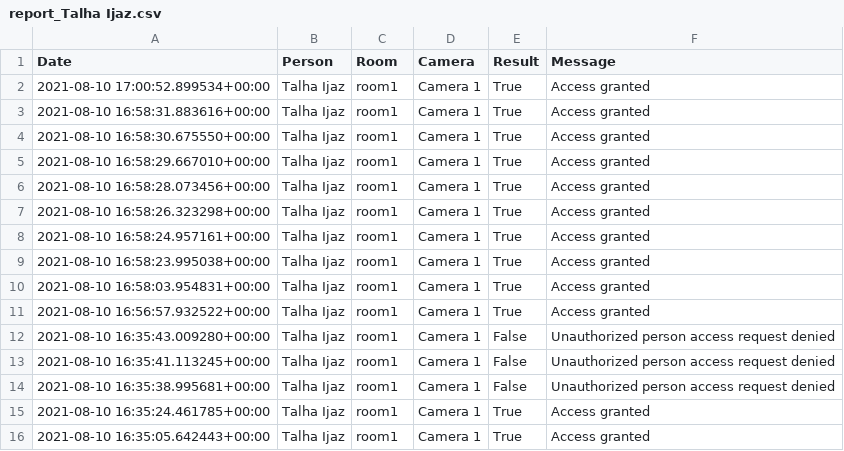
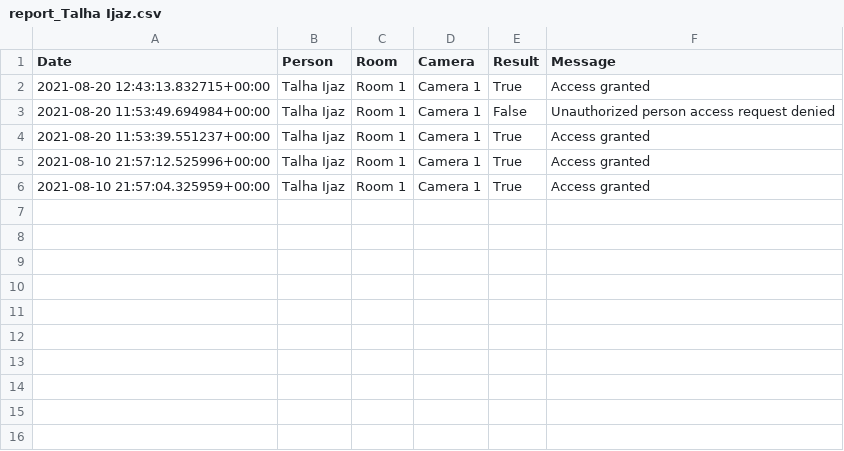
Before and after one commit to talhabinijaz576/dissertation, a CSV file: server/report_Talha Ijaz.csv, drawn as a sheet.

```diff
--- a/server/report_Talha Ijaz.csv
+++ b/server/report_Talha Ijaz.csv
@@ -1,16 +1,6 @@
 Date;Person;Room;Camera;Result;Message
-2021-08-10 17:00:52.899534+00:00;Talha Ijaz;room1;Camera 1;True;Access granted
-2021-08-10 16:58:31.883616+00:00;Talha Ijaz;room1;Camera 1;True;Access granted
-2021-08-10 16:58:30.675550+00:00;Talha Ijaz;room1;Camera 1;True;Access granted
-2021-08-10 16:58:29.667010+00:00;Talha Ijaz;room1;Camera 1;True;Access granted
-2021-08-10 16:58:28.073456+00:00;Talha Ijaz;room1;Camera 1;True;Access granted
-2021-08-10 16:58:26.323298+00:00;Talha Ijaz;room1;Camera 1;True;Access granted
-2021-08-10 16:58:24.957161+00:00;Talha Ijaz;room1;Camera 1;True;Access granted
-2021-08-10 16:58:23.995038+00:00;Talha Ijaz;room1;Camera 1;True;Access granted
-2021-08-10 16:58:03.954831+00:00;Talha Ijaz;room1;Camera 1;True;Access granted
-2021-08-10 16:56:57.932522+00:00;Talha Ijaz;room1;Camera 1;True;Access granted
-2021-08-10 16:35:43.009280+00:00;Talha Ijaz;room1;Camera 1;False;Unauthorized person access request denied
-2021-08-10 16:35:41.113245+00:00;Talha Ijaz;room1;Camera 1;False;Unauthorized person access request denied
-2021-08-10 16:35:38.995681+00:00;Talha Ijaz;room1;Camera 1;False;Unauthorized person access request denied
-2021-08-10 16:35:24.461785+00:00;Talha Ijaz;room1;Camera 1;True;Access granted
-2021-08-10 16:35:05.642443+00:00;Talha Ijaz;room1;Camera 1;True;Access granted
+2021-08-20 12:43:13.832715+00:00;Talha Ijaz;Room 1;Camera 1;True;Access granted
+2021-08-20 11:53:49.694984+00:00;Talha Ijaz;Room 1;Camera 1;False;Unauthorized person access request denied
+2021-08-20 11:53:39.551237+00:00;Talha Ijaz;Room 1;Camera 1;True;Access granted
+2021-08-10 21:57:12.525996+00:00;Talha Ijaz;Room 1;Camera 1;True;Access granted
+2021-08-10 21:57:04.325959+00:00;Talha Ijaz;Room 1;Camera 1;True;Access granted
```
Also changed, not shown: 4 other files.
